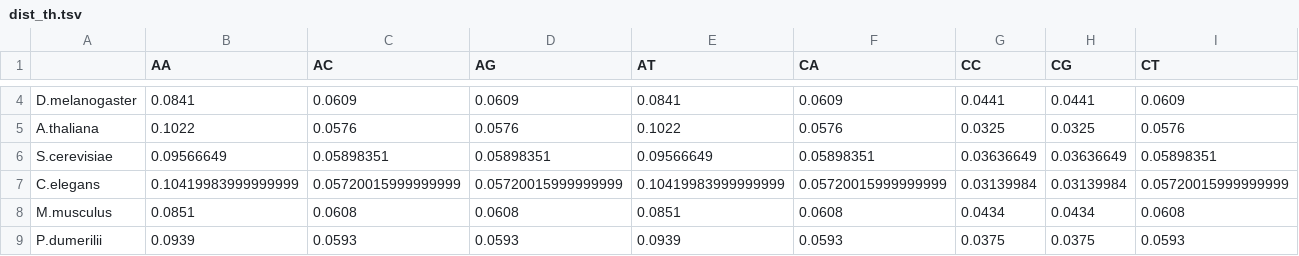
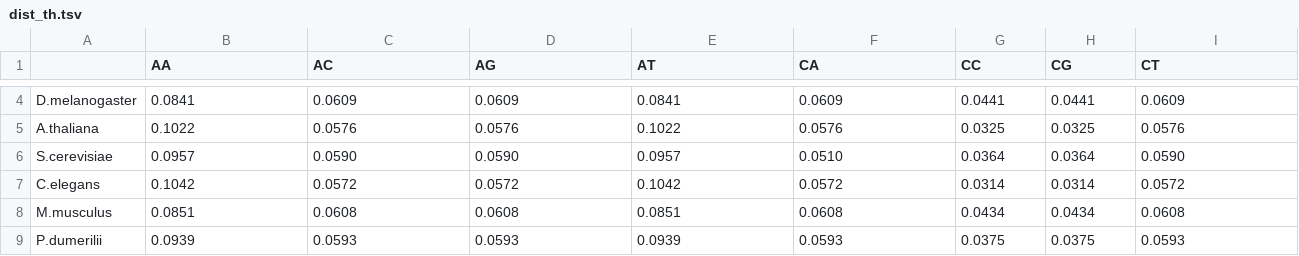
Before and after one commit to zhukovanadezhda/dinucleo-freq, a TSV file: dist_th.tsv, drawn as a sheet; only a part is shown, gaps mark what is left out; the diff covers the shown part only; the diff names each change by its address in the sheet, - before the commit and + after, or states it on an @@ line.

```diff
--- a/dist_th.tsv
+++ b/dist_th.tsv
-B6 (AA): 0.09566649
+B6 (AA): 0.0957
-C6 (AC): 0.05898351
+C6 (AC): 0.0590
-D6 (AG): 0.05898351
+D6 (AG): 0.0590
-E6 (AT): 0.09566649
+E6 (AT): 0.0957
-F6 (CA): 0.05898351
+F6 (CA): 0.0510
-G6 (CC): 0.03636649
+G6 (CC): 0.0364
-H6 (CG): 0.03636649
+H6 (CG): 0.0364
-I6 (CT): 0.05898351
+I6 (CT): 0.0590
-B7 (AA): 0.10419983999999999
+B7 (AA): 0.1042
-C7 (AC): 0.05720015999999999
+C7 (AC): 0.0572
-D7 (AG): 0.05720015999999999
+D7 (AG): 0.0572
-E7 (AT): 0.10419983999999999
+E7 (AT): 0.1042
-F7 (CA): 0.05720015999999999
+F7 (CA): 0.0572
-G7 (CC): 0.03139984
+G7 (CC): 0.0314
-H7 (CG): 0.03139984
+H7 (CG): 0.0314
-I7 (CT): 0.05720015999999999
+I7 (CT): 0.0572
```
Also changed, not shown: 60 edited cells elsewhere in this file.
